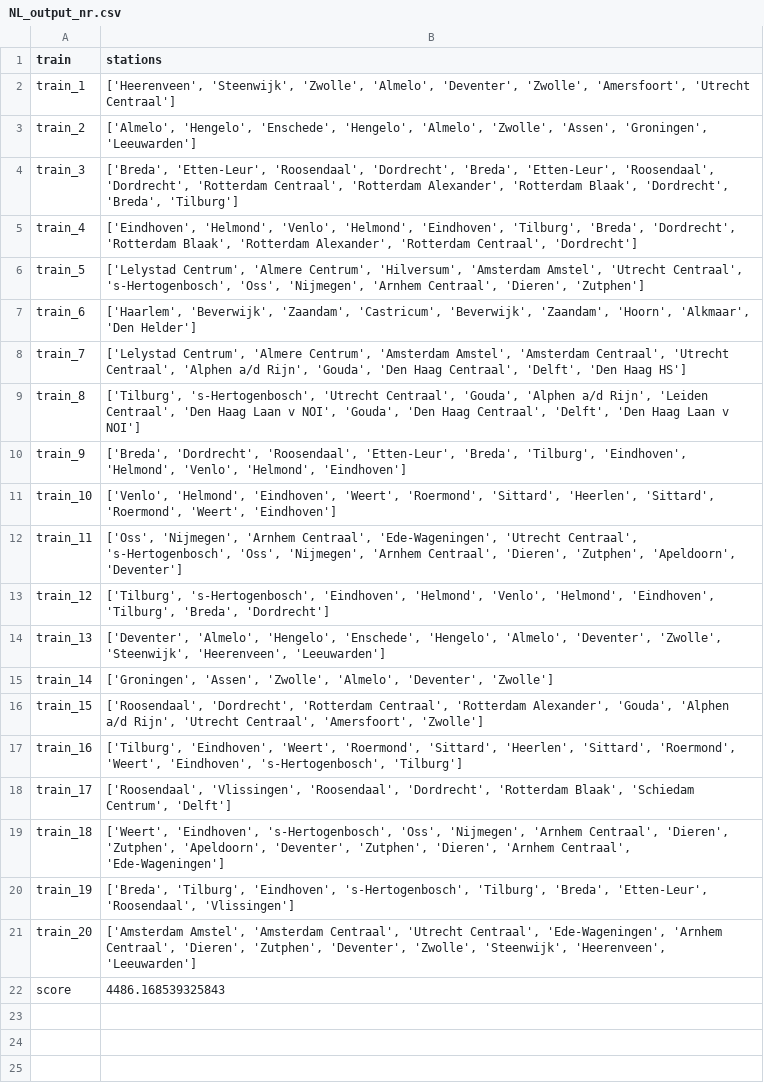
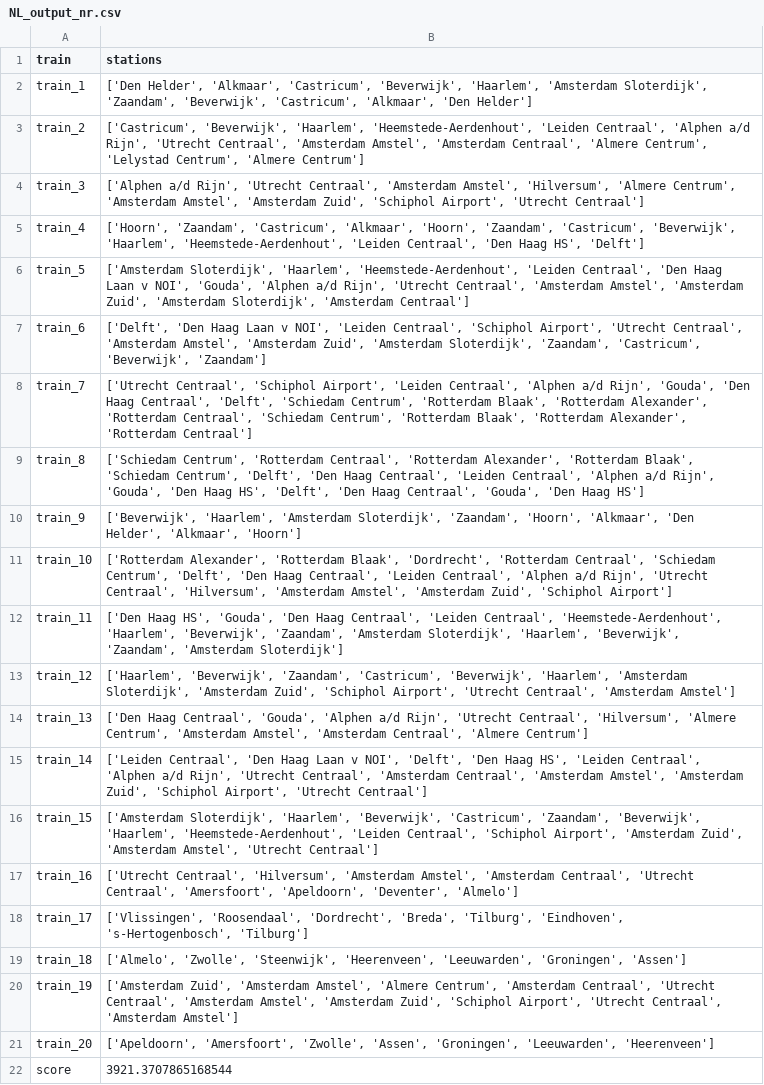
Before and after one commit to elkevdk/Spoorzoekers, a CSV file: output/NL_output_nr.csv, drawn as a sheet; the diff names each change by its address in the sheet, - before the commit and + after, or states it on an @@ line.

```diff
--- a/output/NL_output_nr.csv
+++ b/output/NL_output_nr.csv
-B2 (stations): ['Heerenveen', 'Steenwijk', 'Zwolle', 'Almelo', 'Deventer', 'Zwolle', 'Amersfoort', 'Utrecht Centraal']
+B2 (stations): ['Den Helder', 'Alkmaar', 'Castricum', 'Beverwijk', 'Haarlem', 'Amsterdam Sloterdijk', 'Zaandam', 'Beverwijk', 'Castricum', 'Alkmaar', 'Den Helder']
-B3 (stations): ['Almelo', 'Hengelo', 'Enschede', 'Hengelo', 'Almelo', 'Zwolle', 'Assen', 'Groningen', 'Leeuwarden']
+B3 (stations): ['Castricum', 'Beverwijk', 'Haarlem', 'Heemstede-Aerdenhout', 'Leiden Centraal', 'Alphen a/d Rijn', 'Utrecht Centraal', 'Amsterdam Amstel', 'Amsterdam Centraal', 'Almere Centrum', 'Lelystad Centrum', 'Almere Centrum']
-B4 (stations): ['Breda', 'Etten-Leur', 'Roosendaal', 'Dordrecht', 'Breda', 'Etten-Leur', 'Roosendaal', 'Dordrecht', 'Rotterdam Centraal', 'Rotterdam Alexander', 'Rotterdam Blaak', 'Dordrecht', 'Breda', 'Tilburg']
+B4 (stations): ['Alphen a/d Rijn', 'Utrecht Centraal', 'Amsterdam Amstel', 'Hilversum', 'Almere Centrum', 'Amsterdam Amstel', 'Amsterdam Zuid', 'Schiphol Airport', 'Utrecht Centraal']
-B5 (stations): ['Eindhoven', 'Helmond', 'Venlo', 'Helmond', 'Eindhoven', 'Tilburg', 'Breda', 'Dordrecht', 'Rotterdam Blaak', 'Rotterdam Alexander', 'Rotterdam Centraal', 'Dordrecht']
+B5 (stations): ['Hoorn', 'Zaandam', 'Castricum', 'Alkmaar', 'Hoorn', 'Zaandam', 'Castricum', 'Beverwijk', 'Haarlem', 'Heemstede-Aerdenhout', 'Leiden Centraal', 'Den Haag HS', 'Delft']
-B6 (stations): ['Lelystad Centrum', 'Almere Centrum', 'Hilversum', 'Amsterdam Amstel', 'Utrecht Centraal', 's-Hertogenbosch', 'Oss', 'Nijmegen', 'Arnhem Centraal', 'Dieren', 'Zutphen']
+B6 (stations): ['Amsterdam Sloterdijk', 'Haarlem', 'Heemstede-Aerdenhout', 'Leiden Centraal', 'Den Haag Laan v NOI', 'Gouda', 'Alphen a/d Rijn', 'Utrecht Centraal', 'Amsterdam Amstel', 'Amsterdam Zuid', 'Amsterdam Sloterdijk', 'Amsterdam Centraal']
-B7 (stations): ['Haarlem', 'Beverwijk', 'Zaandam', 'Castricum', 'Beverwijk', 'Zaandam', 'Hoorn', 'Alkmaar', 'Den Helder']
+B7 (stations): ['Delft', 'Den Haag Laan v NOI', 'Leiden Centraal', 'Schiphol Airport', 'Utrecht Centraal', 'Amsterdam Amstel', 'Amsterdam Zuid', 'Amsterdam Sloterdijk', 'Zaandam', 'Castricum', 'Beverwijk', 'Zaandam']
-B8 (stations): ['Lelystad Centrum', 'Almere Centrum', 'Amsterdam Amstel', 'Amsterdam Centraal', 'Utrecht Centraal', 'Alphen a/d Rijn', 'Gouda', 'Den Haag Centraal', 'Delft', 'Den Haag HS']
+B8 (stations): ['Utrecht Centraal', 'Schiphol Airport', 'Leiden Centraal', 'Alphen a/d Rijn', 'Gouda', 'Den Haag Centraal', 'Delft', 'Schiedam Centrum', 'Rotterdam Blaak', 'Rotterdam Alexander', 'Rotterdam Centraal', 'Schiedam Centrum', 'Rotterdam Blaak', 'Rotterdam Alexander', 'Rotterdam Centraal']
-B9 (stations): ['Tilburg', 's-Hertogenbosch', 'Utrecht Centraal', 'Gouda', 'Alphen a/d Rijn', 'Leiden Centraal', 'Den Haag Laan v NOI', 'Gouda', 'Den Haag Centraal', 'Delft', 'Den Haag Laan v NOI']
+B9 (stations): ['Schiedam Centrum', 'Rotterdam Centraal', 'Rotterdam Alexander', 'Rotterdam Blaak', 'Schiedam Centrum', 'Delft', 'Den Haag Centraal', 'Leiden Centraal', 'Alphen a/d Rijn', 'Gouda', 'Den Haag HS', 'Delft', 'Den Haag Centraal', 'Gouda', 'Den Haag HS']
-B10 (stations): ['Breda', 'Dordrecht', 'Roosendaal', 'Etten-Leur', 'Breda', 'Tilburg', 'Eindhoven', 'Helmond', 'Venlo', 'Helmond', 'Eindhoven']
+B10 (stations): ['Beverwijk', 'Haarlem', 'Amsterdam Sloterdijk', 'Zaandam', 'Hoorn', 'Alkmaar', 'Den Helder', 'Alkmaar', 'Hoorn']
-B11 (stations): ['Venlo', 'Helmond', 'Eindhoven', 'Weert', 'Roermond', 'Sittard', 'Heerlen', 'Sittard', 'Roermond', 'Weert', 'Eindhoven']
+B11 (stations): ['Rotterdam Alexander', 'Rotterdam Blaak', 'Dordrecht', 'Rotterdam Centraal', 'Schiedam Centrum', 'Delft', 'Den Haag Centraal', 'Leiden Centraal', 'Alphen a/d Rijn', 'Utrecht Centraal', 'Hilversum', 'Amsterdam Amstel', 'Amsterdam Zuid', 'Schiphol Airport']
-B12 (stations): ['Oss', 'Nijmegen', 'Arnhem Centraal', 'Ede-Wageningen', 'Utrecht Centraal', 's-Hertogenbosch', 'Oss', 'Nijmegen', 'Arnhem Centraal', 'Dieren', 'Zutphen', 'Apeldoorn', 'Deventer']
+B12 (stations): ['Den Haag HS', 'Gouda', 'Den Haag Centraal', 'Leiden Centraal', 'Heemstede-Aerdenhout', 'Haarlem', 'Beverwijk', 'Zaandam', 'Amsterdam Sloterdijk', 'Haarlem', 'Beverwijk', 'Zaandam', 'Amsterdam Sloterdijk']
-B13 (stations): ['Tilburg', 's-Hertogenbosch', 'Eindhoven', 'Helmond', 'Venlo', 'Helmond', 'Eindhoven', 'Tilburg', 'Breda', 'Dordrecht']
+B13 (stations): ['Haarlem', 'Beverwijk', 'Zaandam', 'Castricum', 'Beverwijk', 'Haarlem', 'Amsterdam Sloterdijk', 'Amsterdam Zuid', 'Schiphol Airport', 'Utrecht Centraal', 'Amsterdam Amstel']
-B14 (stations): ['Deventer', 'Almelo', 'Hengelo', 'Enschede', 'Hengelo', 'Almelo', 'Deventer', 'Zwolle', 'Steenwijk', 'Heerenveen', 'Leeuwarden']
+B14 (stations): ['Den Haag Centraal', 'Gouda', 'Alphen a/d Rijn', 'Utrecht Centraal', 'Hilversum', 'Almere Centrum', 'Amsterdam Amstel', 'Amsterdam Centraal', 'Almere Centrum']
-B15 (stations): ['Groningen', 'Assen', 'Zwolle', 'Almelo', 'Deventer', 'Zwolle']
+B15 (stations): ['Leiden Centraal', 'Den Haag Laan v NOI', 'Delft', 'Den Haag HS', 'Leiden Centraal', 'Alphen a/d Rijn', 'Utrecht Centraal', 'Amsterdam Centraal', 'Amsterdam Amstel', 'Amsterdam Zuid', 'Schiphol Airport', 'Utrecht Centraal']
-B16 (stations): ['Roosendaal', 'Dordrecht', 'Rotterdam Centraal', 'Rotterdam Alexander', 'Gouda', 'Alphen a/d Rijn', 'Utrecht Centraal', 'Amersfoort', 'Zwolle']
+B16 (stations): ['Amsterdam Sloterdijk', 'Haarlem', 'Beverwijk', 'Castricum', 'Zaandam', 'Beverwijk', 'Haarlem', 'Heemstede-Aerdenhout', 'Leiden Centraal', 'Schiphol Airport', 'Amsterdam Zuid', 'Amsterdam Amstel', 'Utrecht Centraal']
-B17 (stations): ['Tilburg', 'Eindhoven', 'Weert', 'Roermond', 'Sittard', 'Heerlen', 'Sittard', 'Roermond', 'Weert', 'Eindhoven', 's-Hertogenbosch', 'Tilburg']
+B17 (stations): ['Utrecht Centraal', 'Hilversum', 'Amsterdam Amstel', 'Amsterdam Centraal', 'Utrecht Centraal', 'Amersfoort', 'Apeldoorn', 'Deventer', 'Almelo']
-B18 (stations): ['Roosendaal', 'Vlissingen', 'Roosendaal', 'Dordrecht', 'Rotterdam Blaak', 'Schiedam Centrum', 'Delft']
+B18 (stations): ['Vlissingen', 'Roosendaal', 'Dordrecht', 'Breda', 'Tilburg', 'Eindhoven', 's-Hertogenbosch', 'Tilburg']
-B19 (stations): ['Weert', 'Eindhoven', 's-Hertogenbosch', 'Oss', 'Nijmegen', 'Arnhem Centraal', 'Dieren', 'Zutphen', 'Apeldoorn', 'Deventer', 'Zutphen', 'Dieren', 'Arnhem Centraal', 'Ede-Wageningen']
+B19 (stations): ['Almelo', 'Zwolle', 'Steenwijk', 'Heerenveen', 'Leeuwarden', 'Groningen', 'Assen']
-B20 (stations): ['Breda', 'Tilburg', 'Eindhoven', 's-Hertogenbosch', 'Tilburg', 'Breda', 'Etten-Leur', 'Roosendaal', 'Vlissingen']
+B20 (stations): ['Amsterdam Zuid', 'Amsterdam Amstel', 'Almere Centrum', 'Amsterdam Centraal', 'Utrecht Centraal', 'Amsterdam Amstel', 'Amsterdam Zuid', 'Schiphol Airport', 'Utrecht Centraal', 'Amsterdam Amstel']
-B21 (stations): ['Amsterdam Amstel', 'Amsterdam Centraal', 'Utrecht Centraal', 'Ede-Wageningen', 'Arnhem Centraal', 'Dieren', 'Zutphen', 'Deventer', 'Zwolle', 'Steenwijk', 'Heerenveen', 'Leeuwarden']
+B21 (stations): ['Apeldoorn', 'Amersfoort', 'Zwolle', 'Assen', 'Groningen', 'Leeuwarden', 'Heerenveen']
-B22 (stations): 4486.168539325843
+B22 (stations): 3921.3707865168544
```
Also changed, not shown: output/NL_output_r.csv, output/output_greedy.csv, 2 other files.
